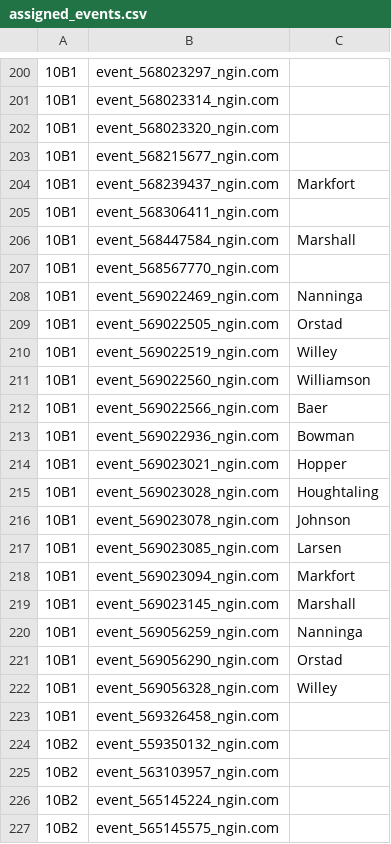
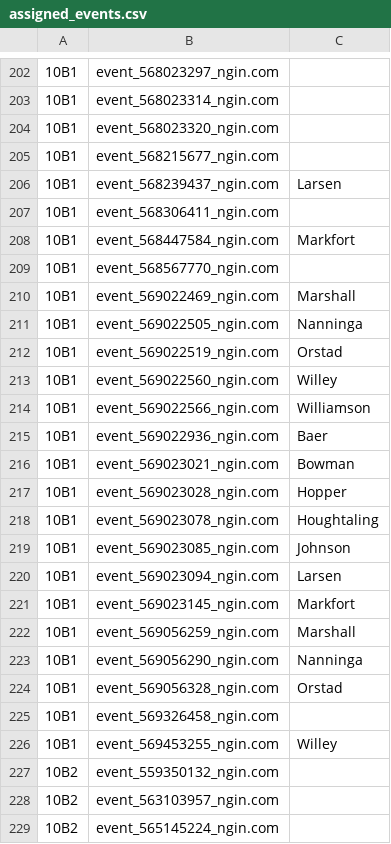
Before and after one commit to norm0/lockerroom, a CSV file: assigned_events.csv, drawn as a sheet; only a part is shown, gaps mark what is left out; the shorter side is filled out with more unchanged rows; addresses are those after the commit; the diff covers the shown part only; the diff names each change by its address in the sheet, - before the commit and + after, or states it on an @@ line.

```diff
--- a/assigned_events.csv
+++ b/assigned_events.csv
-C206: Markfort
+C206: Larsen
-C208: Marshall
+C208: Markfort
-C210: Nanninga
+C210: Marshall
-C211: Orstad
+C211: Nanninga
-C212: Willey
+C212: Orstad
-C213: Williamson
+C213: Willey
-C214: Baer
+C214: Williamson
-C215: Bowman
+C215: Baer
-C216: Hopper
+C216: Bowman
-C217: Houghtaling
+C217: Hopper
-C218: Johnson
+C218: Houghtaling
-C219: Larsen
+C219: Johnson
-C220: Markfort
+C220: Larsen
-C221: Marshall
+C221: Markfort
-C222: Nanninga
+C222: Marshall
-C223: Orstad
+C223: Nanninga
-C224: Willey
+C224: Orstad
+row 226: 10B1 | event_569453255_ngin.com | Willey
```
Also changed, not shown: 2 added rows and 59 edited cells elsewhere in this file, 4 other files.
